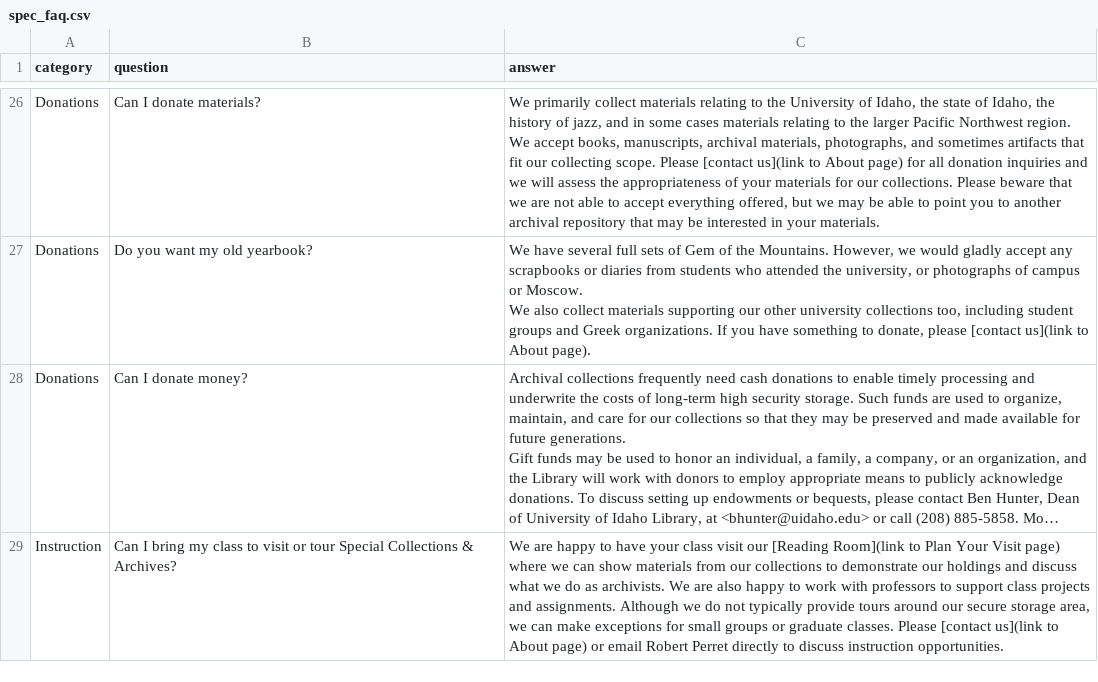
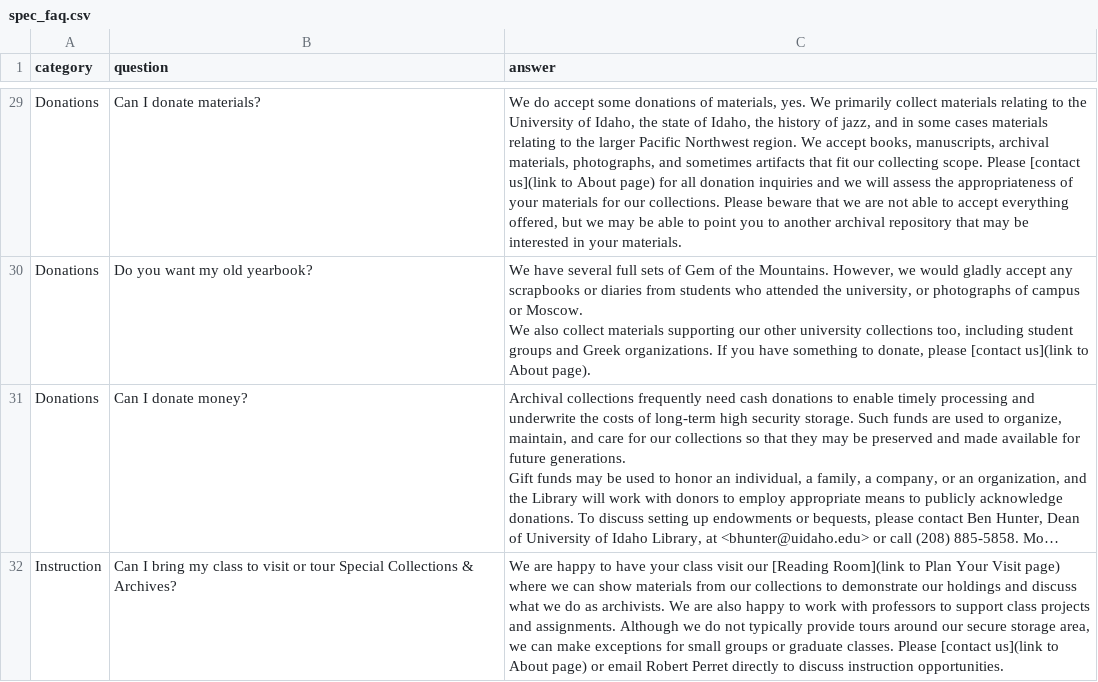
Before and after one commit to uidaholib/main-web-redesign_draft, a CSV file: _data/spec_faq.csv, drawn as a sheet; only a part is shown, gaps mark what is left out; long unchanged cells end in …; addresses are those after the commit; the diff covers the shown part only; the diff names each change by its address in the sheet, - before the commit and + after, or states it on an @@ line.

Commit message:
update spec faq data

```diff
--- a/_data/spec_faq.csv
+++ b/_data/spec_faq.csv
-C29 (answer): We primarily collect…
+C29 (answer): We do accept some donations of materials, yes. We primarily collect…
```
Also changed, not shown: 3 added rows and 14 edited cells elsewhere in this file.
